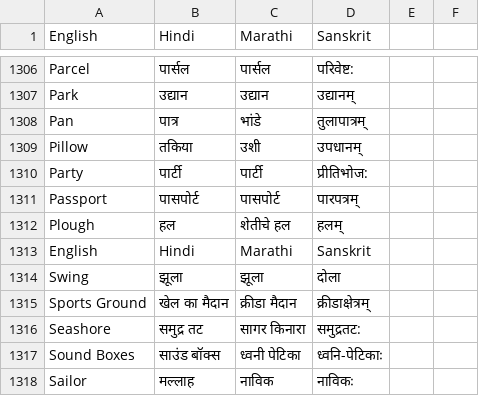
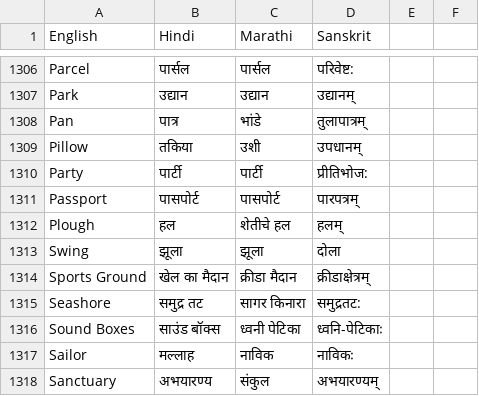
Before and after one commit to mansibhale/multilingual-dictionary, a CSV file: public/sample.csv, drawn as a sheet; only a part is shown, gaps mark what is left out; the shorter side is filled out with more unchanged rows; the diff names each change by its address in the sheet, - before the commit and + after, or states it on an @@ line.

```diff
--- a/public/sample.csv
+++ b/public/sample.csv
-row 1313: English | Hindi | Marathi | Sanskrit
```
Also changed, not shown: 1 other file.
